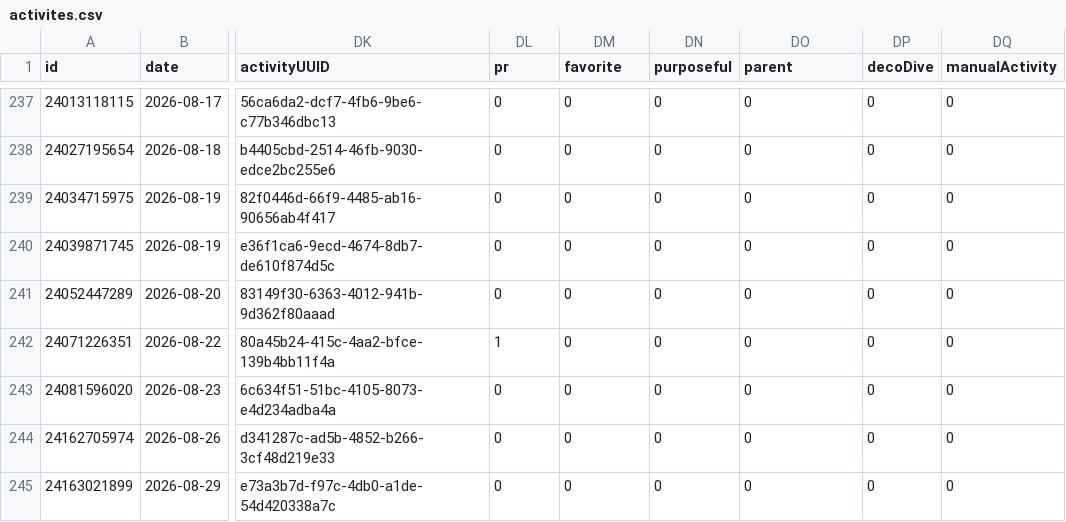
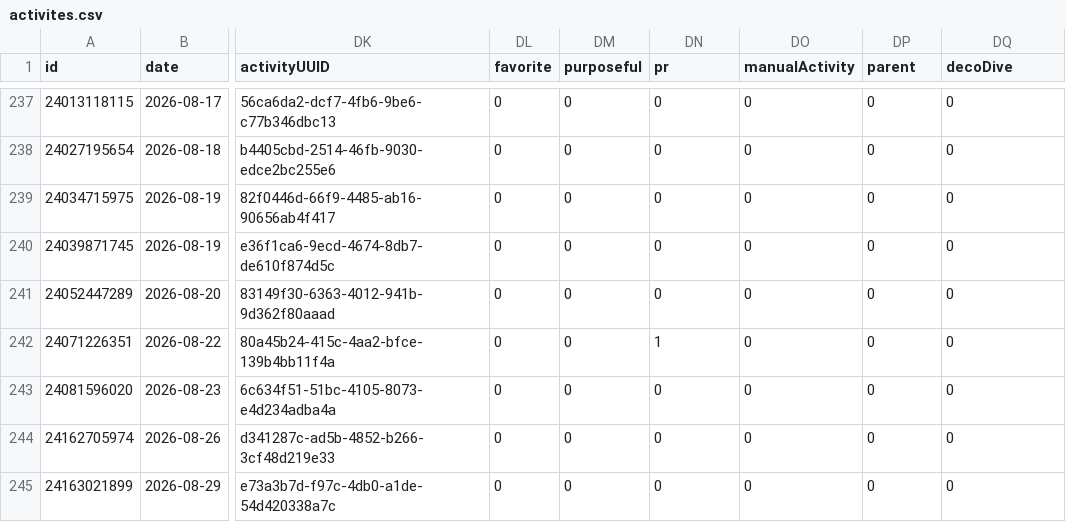
Before and after one commit to nicolasmahut-ui/garmin-data-frere, a CSV file: activites.csv, drawn as a sheet; only a part is shown, gaps mark what is left out; the diff covers the shown part only; the diff names each change by its address in the sheet, - before the commit and + after, or states it on an @@ line.

```diff
--- a/activites.csv
+++ b/activites.csv
-DL1: pr
+DL1: favorite
-DM1: favorite
+DM1: purposeful
-DN1: purposeful
+DN1: pr
-DO1: parent
+DO1: manualActivity
-DP1: decoDive
+DP1: parent
-DQ1: manualActivity
+DQ1: decoDive
-DL242 (favorite): 1
+DL242 (favorite): 0
-DN242 (pr): 0
+DN242 (pr): 1
```
Also changed, not shown: 26 edited cells elsewhere in this file.
